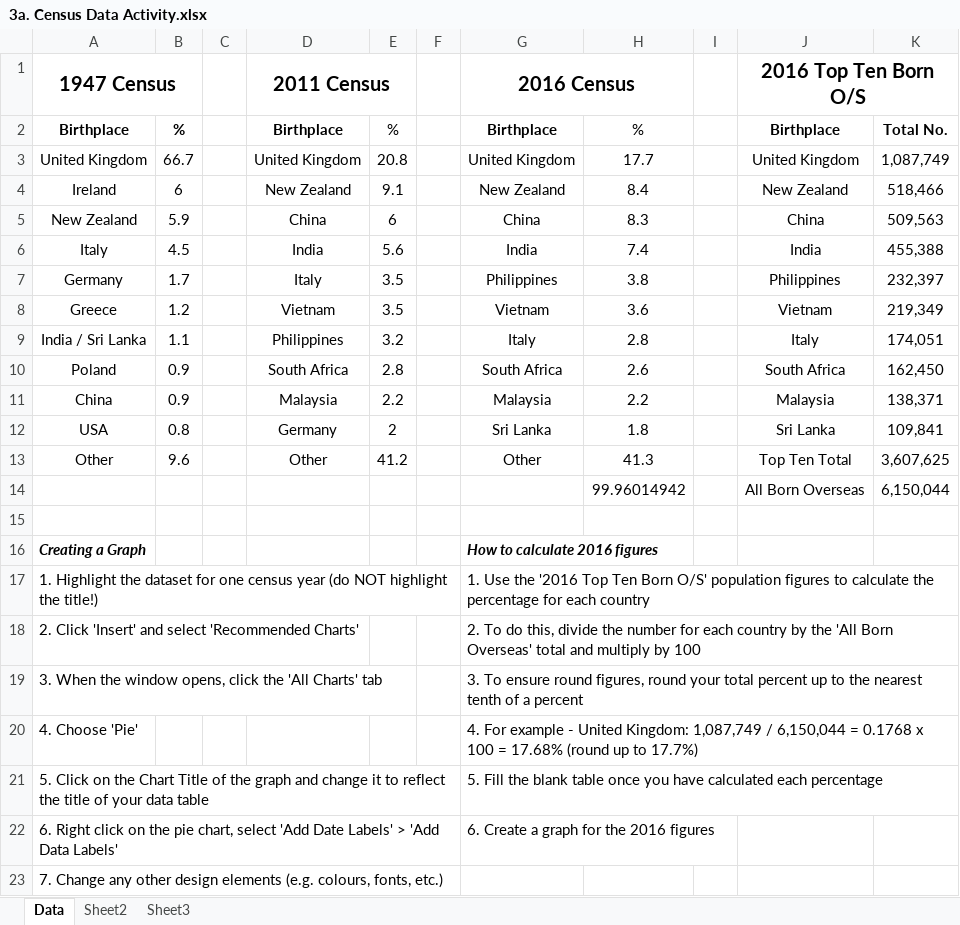
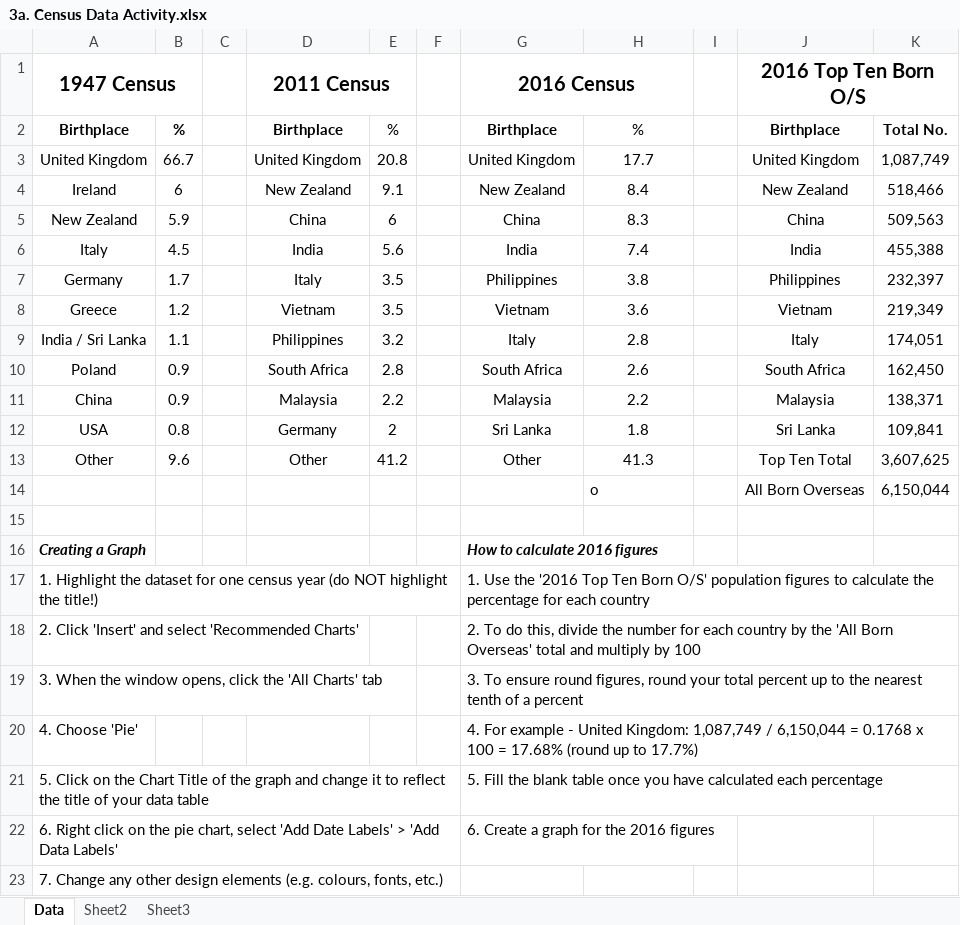
Before and after one commit to CrypticEntity/schoolwork9-10, an Excel workbook: Humanities/History/Migration/3a. Census Data Activity.xlsx, sheet Data, drawn as a sheet; values as stored, in another font and other column widths than the file's, no borders; the diff names each change by its address in the sheet, - before the commit and + after, or states it on an @@ line.

```diff
--- a/Humanities/History/Migration/3a. Census Data Activity.xlsx (sheet Data)
+++ b/Humanities/History/Migration/3a. Census Data Activity.xlsx (sheet Data)
-H14: 99.96014942
+H14: o
```
Also changed, not shown: 6 other files.
